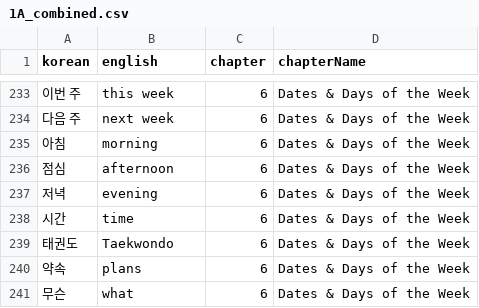
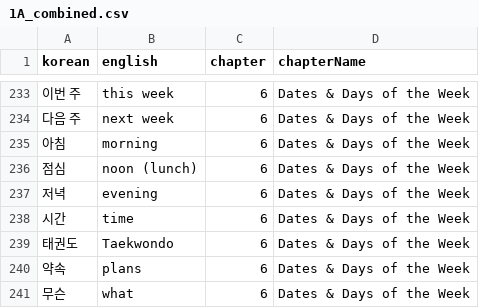
Before and after one commit to idomoz/korean-flashcards, a CSV file: src/data/1A_combined.csv, drawn as a sheet; only a part is shown, gaps mark what is left out.

Commit message:
Update 1A_combined.csv

```diff
--- a/src/data/1A_combined.csv
+++ b/src/data/1A_combined.csv
@@ -235,3 +235,3 @@ korean,english,chapter,chapterName
 아침,morning,6,Dates & Days of the Week
-점심,afternoon,6,Dates & Days of the Week
+점심,noon (lunch),6,Dates & Days of the Week
 저녁,evening,6,Dates & Days of the Week
```
